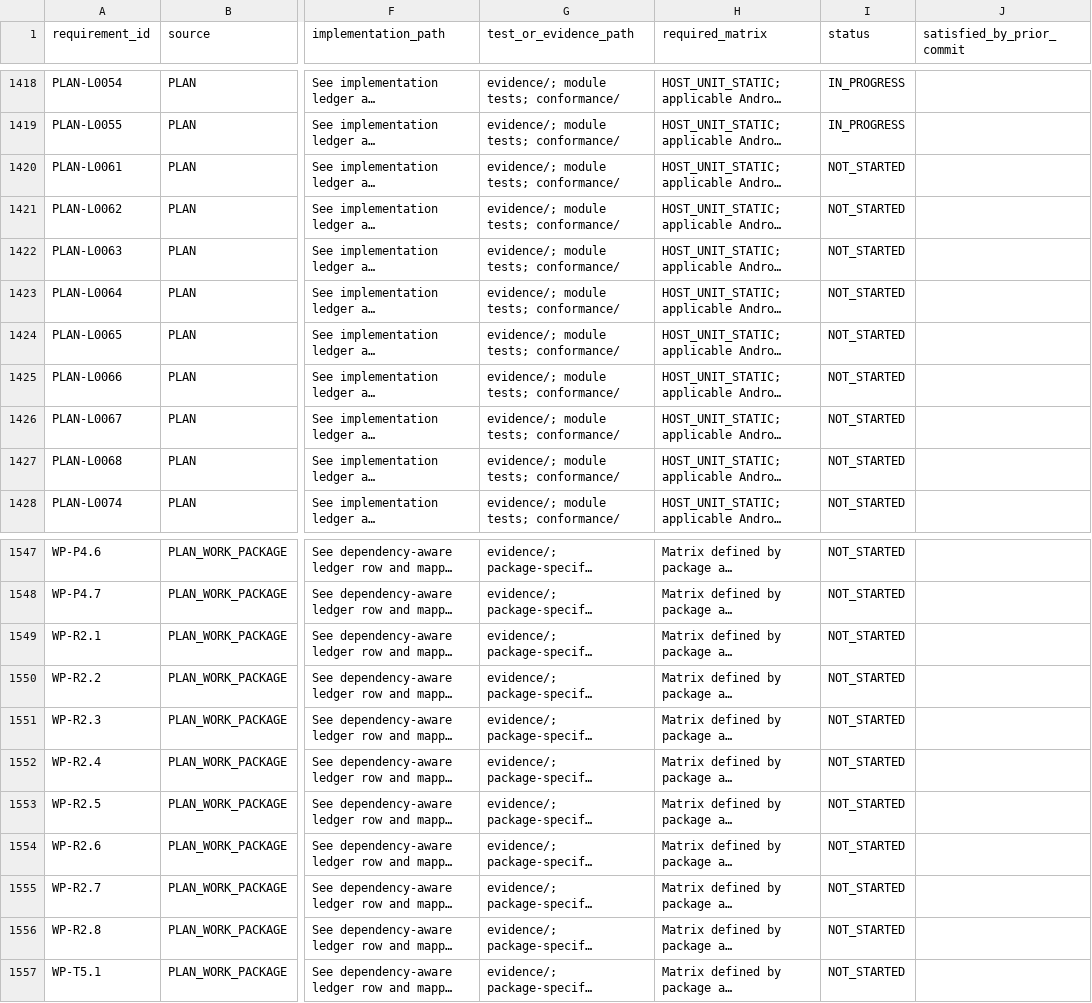
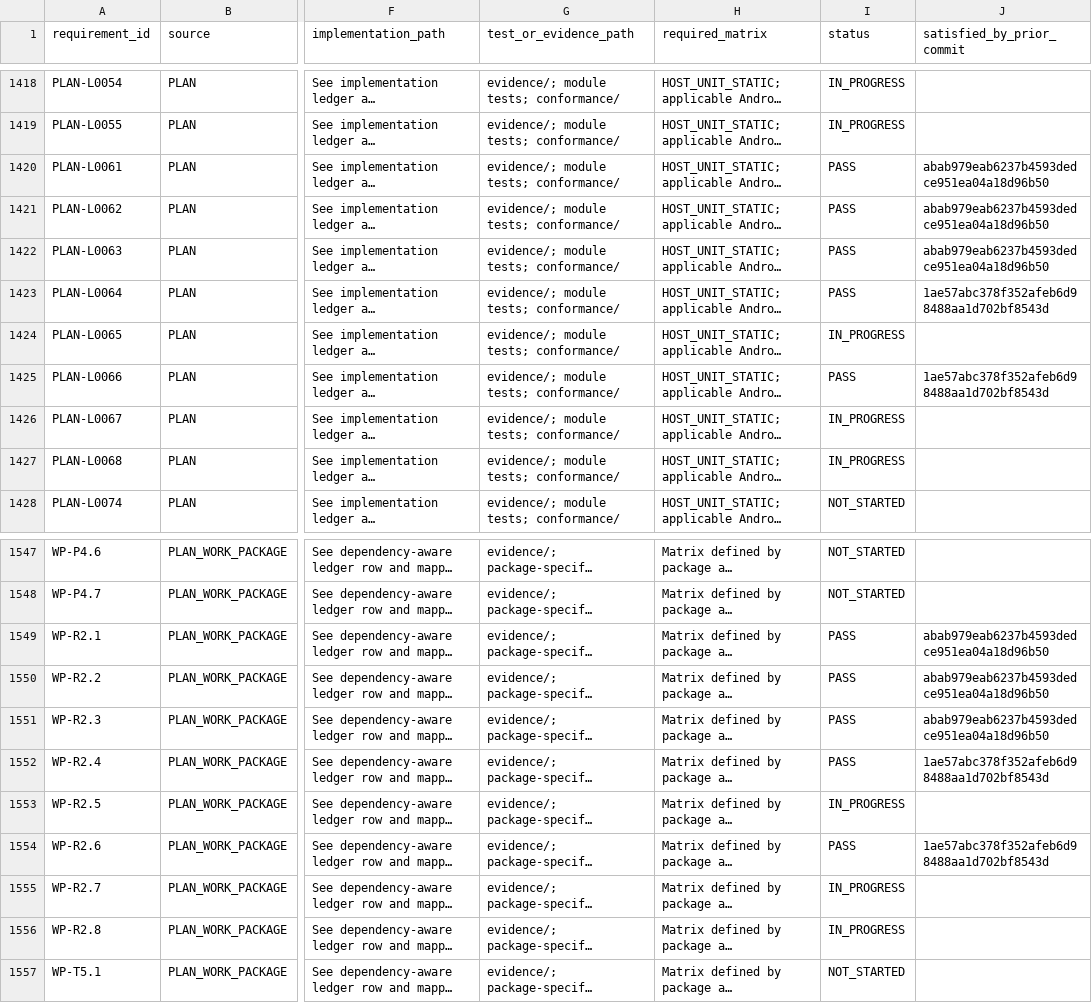
Before and after one commit to adsamcik/Tracebox, a CSV file: docs/traceability/requirements.csv, drawn as a sheet; only a part is shown, gaps mark what is left out; long unchanged cells end in …; the diff names each change by its address in the sheet, - before the commit and + after, or states it on an @@ line.

```diff
--- a/docs/traceability/requirements.csv
+++ b/docs/traceability/requirements.csv
-I1420:I1423 (status): NOT_STARTED
+I1420:I1423 (status): PASS
-J1420:J1422 (satisfied_by_prior_commit): (empty)
+J1420:J1422 (satisfied_by_prior_commit): abab979eab6237b4593dedce951ea04a18d96b50
-J1423 (satisfied_by_prior_commit): (empty)
+J1423 (satisfied_by_prior_commit): 1ae57abc378f352afeb6d98488aa1d702bf8543d
-I1424 (status): NOT_STARTED
+I1424 (status): IN_PROGRESS
-I1425 (status): NOT_STARTED
+I1425 (status): PASS
-J1425 (satisfied_by_prior_commit): (empty)
+J1425 (satisfied_by_prior_commit): 1ae57abc378f352afeb6d98488aa1d702bf8543d
-I1426:I1427 (status): NOT_STARTED
+I1426:I1427 (status): IN_PROGRESS
-I1549:I1552 (status): NOT_STARTED
+I1549:I1552 (status): PASS
-J1549:J1551 (satisfied_by_prior_commit): (empty)
+J1549:J1551 (satisfied_by_prior_commit): abab979eab6237b4593dedce951ea04a18d96b50
-J1552 (satisfied_by_prior_commit): (empty)
+J1552 (satisfied_by_prior_commit): 1ae57abc378f352afeb6d98488aa1d702bf8543d
-I1553 (status): NOT_STARTED
+I1553 (status): IN_PROGRESS
-I1554 (status): NOT_STARTED
+I1554 (status): PASS
-J1554 (satisfied_by_prior_commit): (empty)
+J1554 (satisfied_by_prior_commit): 1ae57abc378f352afeb6d98488aa1d702bf8543d
-I1555:I1556 (status): NOT_STARTED
+I1555:I1556 (status): IN_PROGRESS
```
Also changed, not shown: 3 other files.
